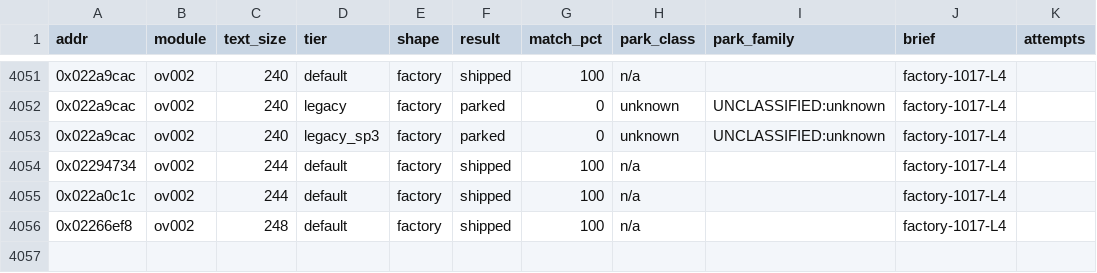
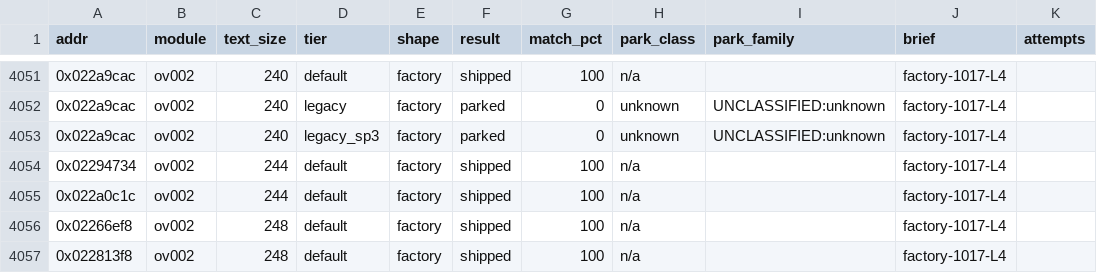
Before and after one commit to cntrl-alt-lenny/gx-spirit-caller, a TSV file: docs/ledger/attempts.tsv, drawn as a sheet; only a part is shown, gaps mark what is left out; the diff names each change by its address in the sheet, - before the commit and + after, or states it on an @@ line.

Commit message:
factory L4: func_ov002_022813f8 matched in C (default, 248 B)

```diff
--- a/docs/ledger/attempts.tsv
+++ b/docs/ledger/attempts.tsv
+row 4057: 0x022813f8 | ov002 | 248 | default | factory | shipped | 100 | n/a |  | factory-1017-L4
```
Also changed, not shown: 3 other files.
